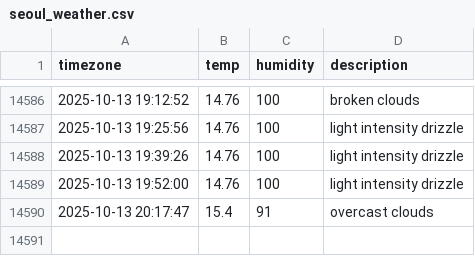
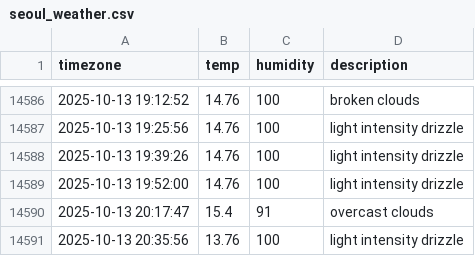
Before and after one commit to immune1029/seoul_weather, a CSV file: seoul_weather.csv, drawn as a sheet; only a part is shown, gaps mark what is left out; the diff names each change by its address in the sheet, - before the commit and + after, or states it on an @@ line.

```diff
--- a/seoul_weather.csv
+++ b/seoul_weather.csv
+row 14591: 2025-10-13 20:35:56 | 13.76 | 100 | light intensity drizzle
```
